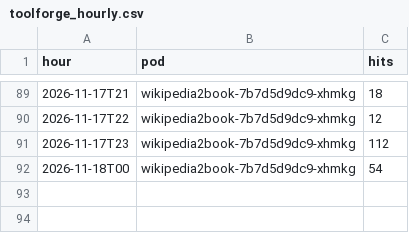
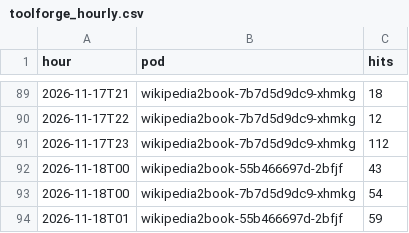
Before and after one commit to gmoulard/wikipedia2book, a CSV file: docs/toolforge_hourly.csv, drawn as a sheet; only a part is shown, gaps mark what is left out.

```diff
--- a/docs/toolforge_hourly.csv
+++ b/docs/toolforge_hourly.csv
@@ -91,2 +91,4 @@ hour;pod;hits
 2026-11-17T23;wikipedia2book-7b7d5d9dc9-xhmkg;112
+2026-11-18T00;wikipedia2book-55b466697d-2bfjf;43
 2026-11-18T00;wikipedia2book-7b7d5d9dc9-xhmkg;54
+2026-11-18T01;wikipedia2book-55b466697d-2bfjf;59
```
Also changed, not shown: 1 other file.
